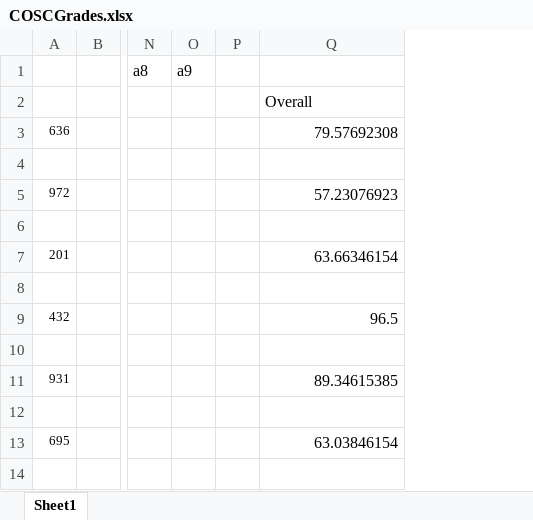
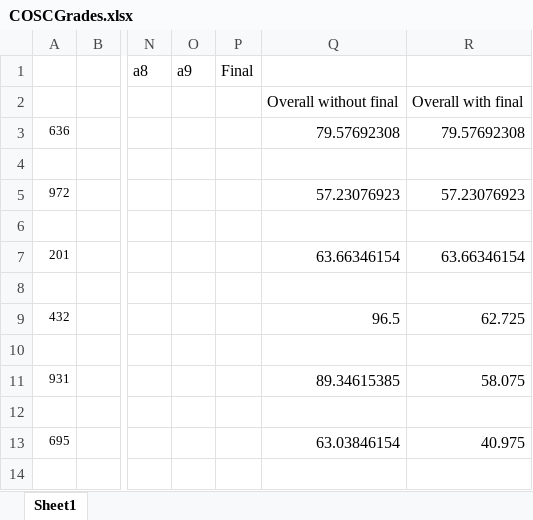
Before and after one commit to vegerot/COSC336, an Excel workbook: COSCGrades.xlsx, sheet Sheet1, drawn as a sheet; only a part is shown, gaps mark what is left out; values as stored, in another font and other column widths than the file's, no borders; conditional formats not drawn; removed rows and columns are numbered as before the commit, all else as after; the diff names each change by its address in the sheet, - before the commit and + after, or states it on an @@ line.

Commit message:
Final commit.  Nice working with you guys!

```diff
--- a/COSCGrades.xlsx (sheet Sheet1)
+++ b/COSCGrades.xlsx (sheet Sheet1)
-column P, empty
+column P (Final), empty
+column R, rows 2-13: Overall with final | 79.57692308 |  | 57.23076923 |  | 63.66346154 |  | 62.725 |  | 58.075 |  | 40.975
-Q2: Overall
+Q2: Overall without final
```
